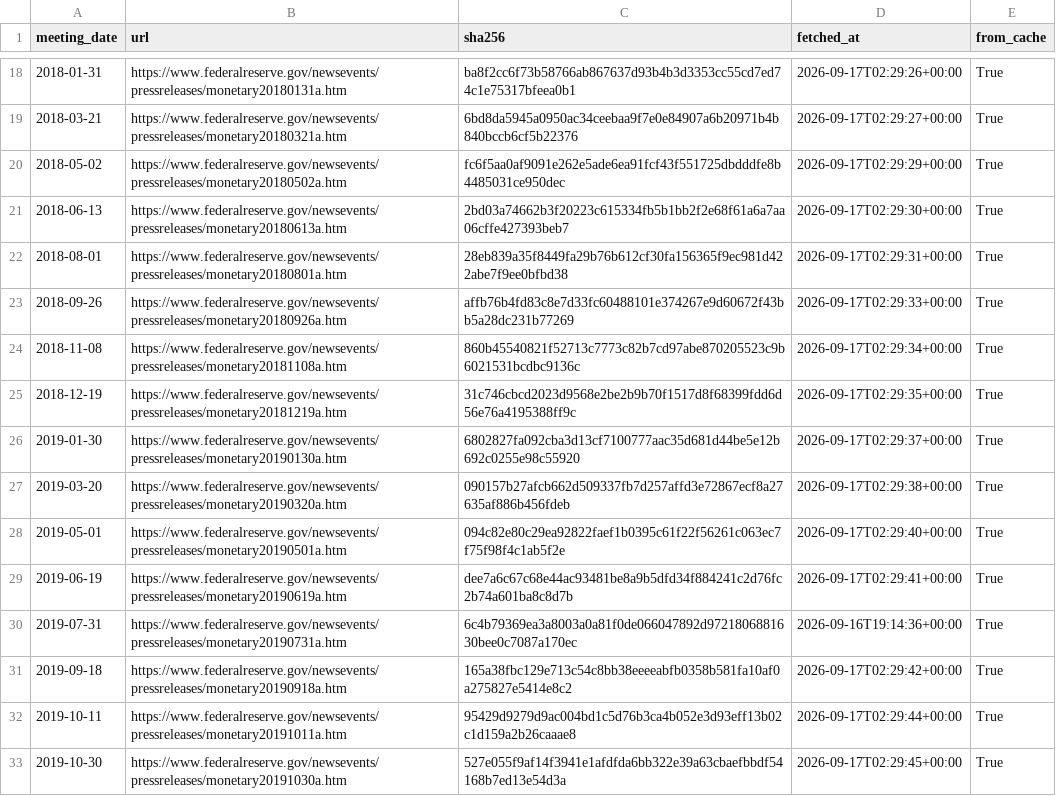
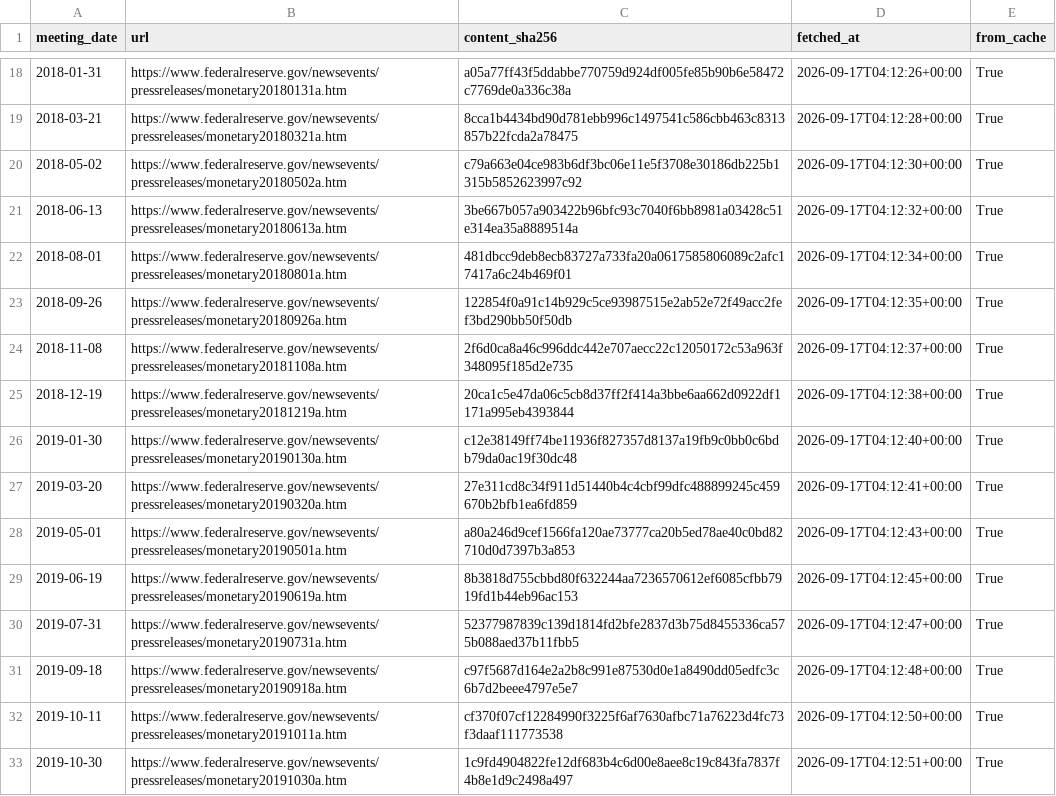
Before and after one commit to drecompounds/fomc-diff, a CSV file: data/manifest.csv, drawn as a sheet; only a part is shown, gaps mark what is left out; the diff covers the shown part only; the diff names each change by its address in the sheet, - before the commit and + after, or states it on an @@ line.

```diff
--- a/data/manifest.csv
+++ b/data/manifest.csv
-C1: sha256
+C1: content_sha256
-C18 (content_sha256): ba8f2cc6f73b58766ab867637d93b4b3d3353cc55cd7ed74c1e75317bfeea0b1
+C18 (content_sha256): a05a77ff43f5ddabbe770759d924df005fe85b90b6e58472c7769de0a336c38a
-D18 (fetched_at): 2026-09-17T02:29:26+00:00
+D18 (fetched_at): 2026-09-17T04:12:26+00:00
-C19 (content_sha256): 6bd8da5945a0950ac34ceebaa9f7e0e84907a6b20971b4b840bccb6cf5b22376
+C19 (content_sha256): 8cca1b4434bd90d781ebb996c1497541c586cbb463c8313857b22fcda2a78475
-D19 (fetched_at): 2026-09-17T02:29:27+00:00
+D19 (fetched_at): 2026-09-17T04:12:28+00:00
-C20 (content_sha256): fc6f5aa0af9091e262e5ade6ea91fcf43f551725dbdddfe8b4485031ce950dec
+C20 (content_sha256): c79a663e04ce983b6df3bc06e11e5f3708e30186db225b1315b5852623997c92
-D20 (fetched_at): 2026-09-17T02:29:29+00:00
+D20 (fetched_at): 2026-09-17T04:12:30+00:00
-C21 (content_sha256): 2bd03a74662b3f20223c615334fb5b1bb2f2e68f61a6a7aa06cffe427393beb7
+C21 (content_sha256): 3be667b057a903422b96bfc93c7040f6bb8981a03428c51e314ea35a8889514a
-D21 (fetched_at): 2026-09-17T02:29:30+00:00
+D21 (fetched_at): 2026-09-17T04:12:32+00:00
-C22 (content_sha256): 28eb839a35f8449fa29b76b612cf30fa156365f9ec981d422abe7f9ee0bfbd38
+C22 (content_sha256): 481dbcc9deb8ecb83727a733fa20a0617585806089c2afc17417a6c24b469f01
-D22 (fetched_at): 2026-09-17T02:29:31+00:00
+D22 (fetched_at): 2026-09-17T04:12:34+00:00
-C23 (content_sha256): affb76b4fd83c8e7d33fc60488101e374267e9d60672f43bb5a28dc231b77269
+C23 (content_sha256): 122854f0a91c14b929c5ce93987515e2ab52e72f49acc2fef3bd290bb50f50db
-D23 (fetched_at): 2026-09-17T02:29:33+00:00
+D23 (fetched_at): 2026-09-17T04:12:35+00:00
-C24 (content_sha256): 860b45540821f52713c7773c82b7cd97abe870205523c9b6021531bcdbc9136c
+C24 (content_sha256): 2f6d0ca8a46c996ddc442e707aecc22c12050172c53a963f348095f185d2e735
-D24 (fetched_at): 2026-09-17T02:29:34+00:00
+D24 (fetched_at): 2026-09-17T04:12:37+00:00
-C25 (content_sha256): 31c746cbcd2023d9568e2be2b9b70f1517d8f68399fdd6d56e76a4195388ff9c
+C25 (content_sha256): 20ca1c5e47da06c5cb8d37ff2f414a3bbe6aa662d0922df1171a995eb4393844
-D25 (fetched_at): 2026-09-17T02:29:35+00:00
+D25 (fetched_at): 2026-09-17T04:12:38+00:00
-C26 (content_sha256): 6802827fa092cba3d13cf7100777aac35d681d44be5e12b692c0255e98c55920
+C26 (content_sha256): c12e38149ff74be11936f827357d8137a19fb9c0bb0c6bdb79da0ac19f30dc48
-D26 (fetched_at): 2026-09-17T02:29:37+00:00
+D26 (fetched_at): 2026-09-17T04:12:40+00:00
-C27 (content_sha256): 090157b27afcb662d509337fb7d257affd3e72867ecf8a27635af886b456fdeb
+C27 (content_sha256): 27e311cd8c34f911d51440b4c4cbf99dfc488899245c459670b2bfb1ea6fd859
-D27 (fetched_at): 2026-09-17T02:29:38+00:00
+D27 (fetched_at): 2026-09-17T04:12:41+00:00
-C28 (content_sha256): 094c82e80c29ea92822faef1b0395c61f22f56261c063ec7f75f98f4c1ab5f2e
+C28 (content_sha256): a80a246d9cef1566fa120ae73777ca20b5ed78ae40c0bd82710d0d7397b3a853
-D28 (fetched_at): 2026-09-17T02:29:40+00:00
+D28 (fetched_at): 2026-09-17T04:12:43+00:00
-C29 (content_sha256): dee7a6c67c68e44ac93481be8a9b5dfd34f884241c2d76fc2b74a601ba8c8d7b
+C29 (content_sha256): 8b3818d755cbbd80f632244aa7236570612ef6085cfbb7919fd1b44eb96ac153
-D29 (fetched_at): 2026-09-17T02:29:41+00:00
+D29 (fetched_at): 2026-09-17T04:12:45+00:00
-C30 (content_sha256): 6c4b79369ea3a8003a0a81f0de066047892d9721806881630bee0c7087a170ec
+C30 (content_sha256): 52377987839c139d1814fd2bfe2837d3b75d8455336ca575b088aed37b11fbb5
-D30 (fetched_at): 2026-09-16T19:14:36+00:00
+D30 (fetched_at): 2026-09-17T04:12:47+00:00
-C31 (content_sha256): 165a38fbc129e713c54c8bb38eeeeabfb0358b581fa10af0a275827e5414e8c2
+C31 (content_sha256): c97f5687d164e2a2b8c991e87530d0e1a8490dd05edfc3c6b7d2beee4797e5e7
-D31 (fetched_at): 2026-09-17T02:29:42+00:00
+D31 (fetched_at): 2026-09-17T04:12:48+00:00
-C32 (content_sha256): 95429d9279d9ac004bd1c5d76b3ca4b052e3d93eff13b02c1d159a2b26caaae8
+C32 (content_sha256): cf370f07cf12284990f3225f6af7630afbc71a76223d4fc73f3daaf111773538
-D32 (fetched_at): 2026-09-17T02:29:44+00:00
+D32 (fetched_at): 2026-09-17T04:12:50+00:00
-C33 (content_sha256): 527e055f9af14f3941e1afdfda6bb322e39a63cbaefbbdf54168b7ed13e54d3a
+C33 (content_sha256): 1c9fd4904822fe12df683b4c6d00e8aee8c19c843fa7837f4b8e1d9c2498a497
-D33 (fetched_at): 2026-09-17T02:29:45+00:00
+D33 (fetched_at): 2026-09-17T04:12:51+00:00
```
Also changed, not shown: 146 edited cells elsewhere in this file, 3 other files.
